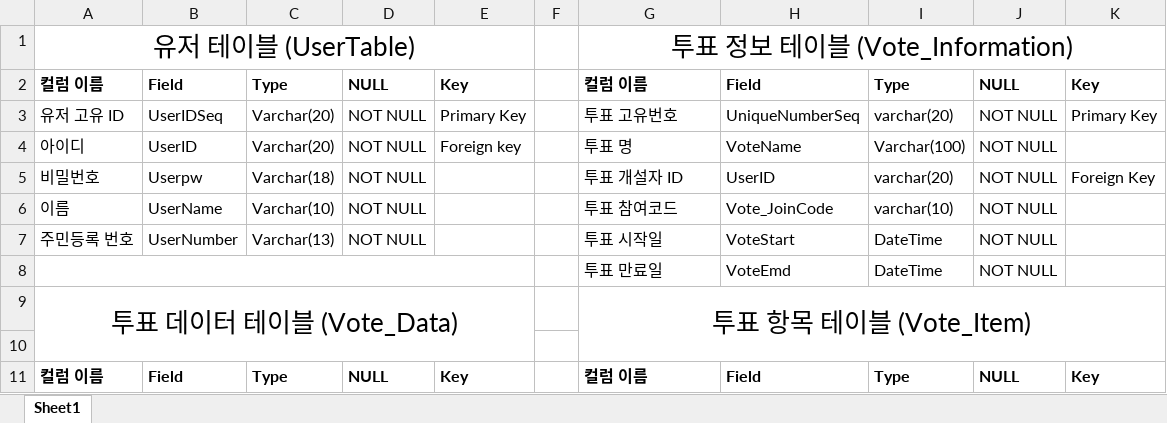
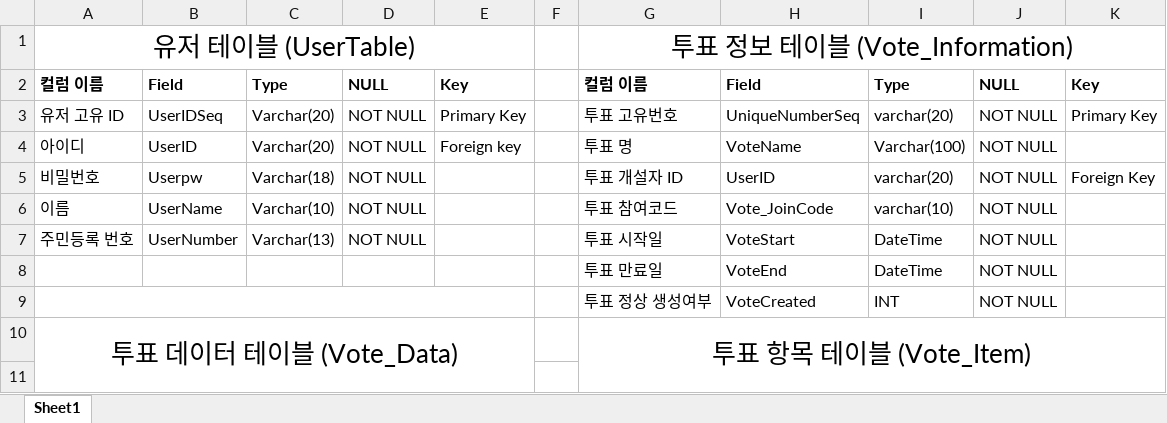
Before and after one commit to dev-gmmahs/block-vote-service, an Excel workbook: doc/20180829_테이블정의서_장재혁.xlsx, sheet Sheet1, drawn as a sheet; only a part is shown; the shorter side is filled out with more unchanged rows; values as stored, in another font and other column widths than the file's, no borders; removed rows and columns are numbered as before the commit, all else as after; the diff names each change by its address in the sheet, - before the commit and + after, or states it on an @@ line.

Commit message:
투표 생성여부 필드 추가

```diff
--- a/doc/20180829_테이블정의서_장재혁.xlsx (sheet Sheet1)
+++ b/doc/20180829_테이블정의서_장재혁.xlsx (sheet Sheet1)
-A8:E8 merged
-H8: VoteEmd
+H8: VoteEnd
+row 9:  |  |  |  |  |  | 투표 정상 생성여부 | VoteCreated | INT | NOT NULL
```
Also changed, not shown: 1 other file.
